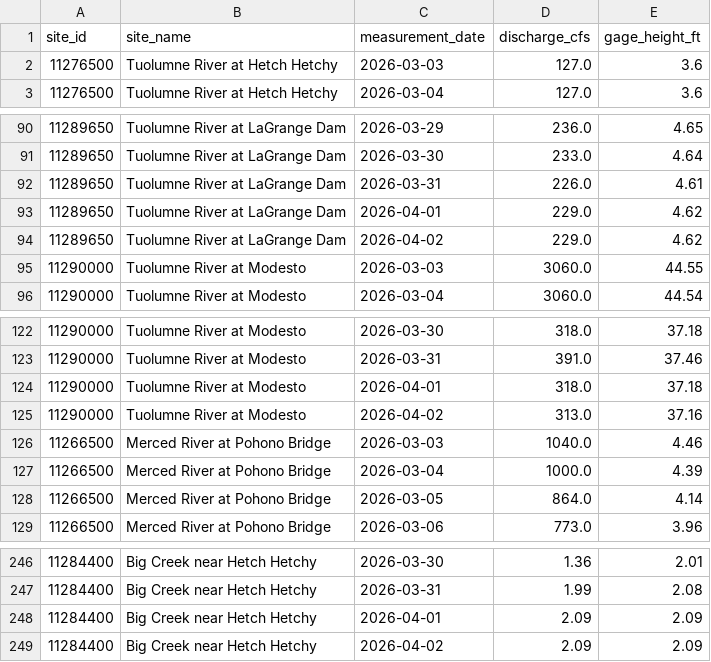
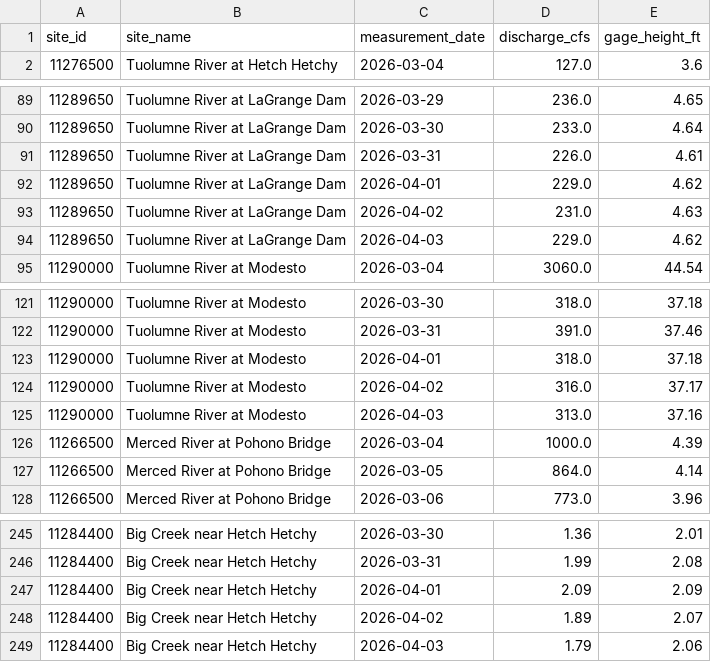
Before and after one commit to bdgroves/sierra-flow-cobol, a CSV file: streamflow.csv, drawn as a sheet; only a part is shown, gaps mark what is left out; the diff covers the shown part only.

```diff
--- a/streamflow.csv
+++ b/streamflow.csv
@@ -1,3 +1,2 @@
 site_id,site_name,measurement_date,discharge_cfs,gage_height_ft
-11276500,Tuolumne River at Hetch Hetchy,2026-03-03,127.0,3.6
 11276500,Tuolumne River at Hetch Hetchy,2026-03-04,127.0,3.6
@@ -93,4 +92,4 @@ site_id,site_name,measurement_date,discharge_cfs,gage_height_ft
 11289650,Tuolumne River at LaGrange Dam,2026-04-01,229.0,4.62
-11289650,Tuolumne River at LaGrange Dam,2026-04-02,229.0,4.62
-11290000,Tuolumne River at Modesto,2026-03-03,3060.0,44.55
+11289650,Tuolumne River at LaGrange Dam,2026-04-02,231.0,4.63
+11289650,Tuolumne River at LaGrange Dam,2026-04-03,229.0,4.62
 11290000,Tuolumne River at Modesto,2026-03-04,3060.0,44.54
@@ -124,4 +123,4 @@ site_id,site_name,measurement_date,discharge_cfs,gage_height_ft
 11290000,Tuolumne River at Modesto,2026-04-01,318.0,37.18
-11290000,Tuolumne River at Modesto,2026-04-02,313.0,37.16
-11266500,Merced River at Pohono Bridge,2026-03-03,1040.0,4.46
+11290000,Tuolumne River at Modesto,2026-04-02,316.0,37.17
+11290000,Tuolumne River at Modesto,2026-04-03,313.0,37.16
 11266500,Merced River at Pohono Bridge,2026-03-04,1000.0,4.39
@@ -248,2 +247,3 @@ site_id,site_name,measurement_date,discharge_cfs,gage_height_ft
 11284400,Big Creek near Hetch Hetchy,2026-04-01,2.09,2.09
-11284400,Big Creek near Hetch Hetchy,2026-04-02,2.09,2.09
+11284400,Big Creek near Hetch Hetchy,2026-04-02,1.89,2.07
+11284400,Big Creek near Hetch Hetchy,2026-04-03,1.79,2.06
```
Also changed, not shown: 5 added rows, 5 removed rows and 9 edited cells elsewhere in this file, 1 other file.
